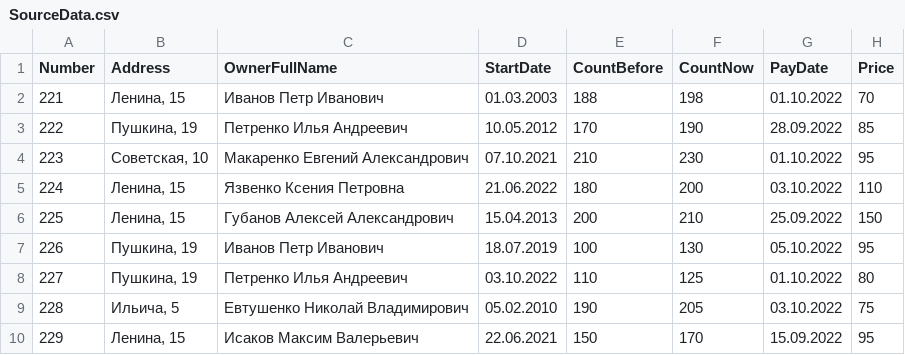
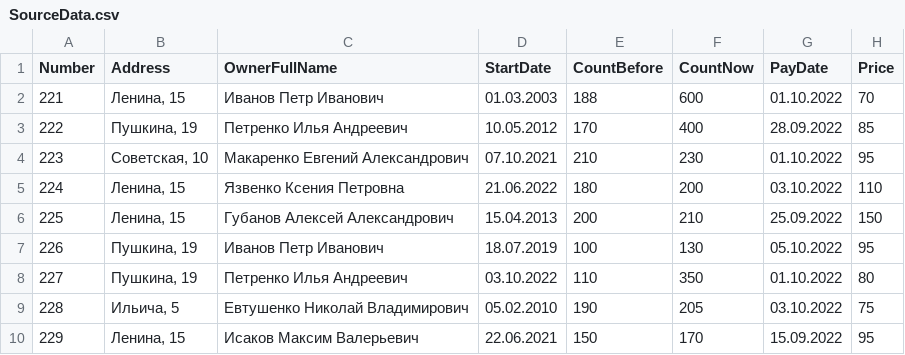
Before and after one commit to HungryMurky/lab2v2, a CSV file: SourceData.csv, drawn as a sheet.

```diff
--- a/SourceData.csv
+++ b/SourceData.csv
@@ -1,4 +1,4 @@
 Number;Address;OwnerFullName;StartDate;CountBefore;CountNow;PayDate;Price
-221;Ленина, 15;Иванов Петр Иванович;01.03.2003;188;198;01.10.2022;70
-222;Пушкина, 19;Петренко Илья Андреевич;10.05.2012;170;190;28.09.2022;85
+221;Ленина, 15;Иванов Петр Иванович;01.03.2003;188;600;01.10.2022;70
+222;Пушкина, 19;Петренко Илья Андреевич;10.05.2012;170;400;28.09.2022;85
 223;Советская, 10;Макаренко Евгений Александрович;07.10.2021;210;230;01.10.2022;95
@@ -7,3 +7,3 @@ Number;Address;OwnerFullName;StartDate;CountBefore;CountNow;PayDate;Price
 226;Пушкина, 19;Иванов Петр Иванович;18.07.2019;100;130;05.10.2022;95
-227;Пушкина, 19;Петренко Илья Андреевич;03.10.2022;110;125;01.10.2022;80
+227;Пушкина, 19;Петренко Илья Андреевич;03.10.2022;110;350;01.10.2022;80
 228;Ильича, 5;Евтушенко Николай Владимирович;05.02.2010;190;205;03.10.2022;75
```
Also changed, not shown: 2 other files.
